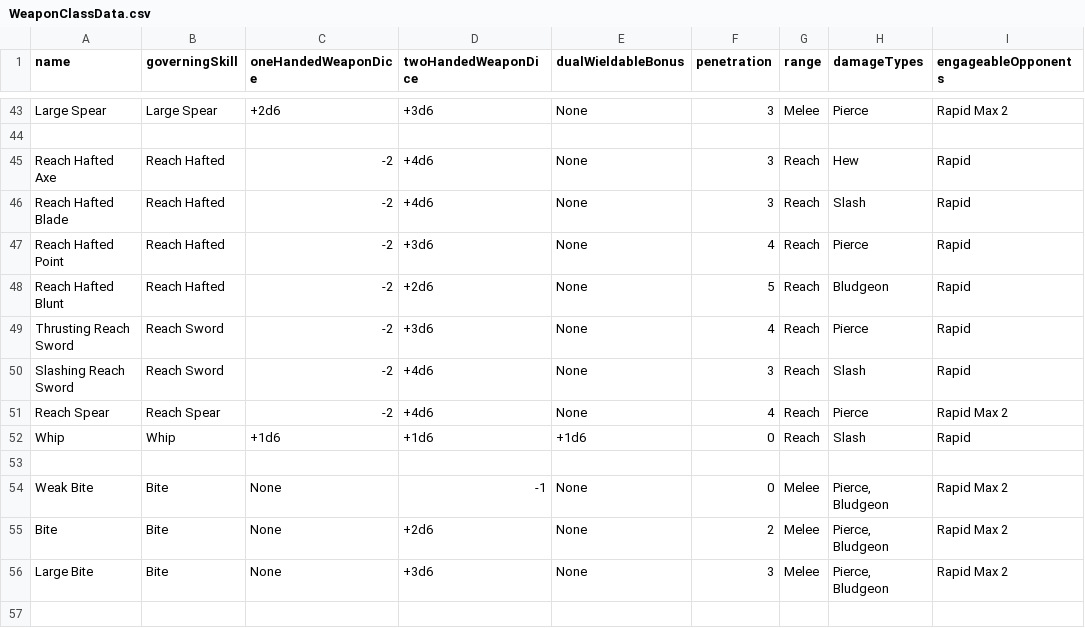
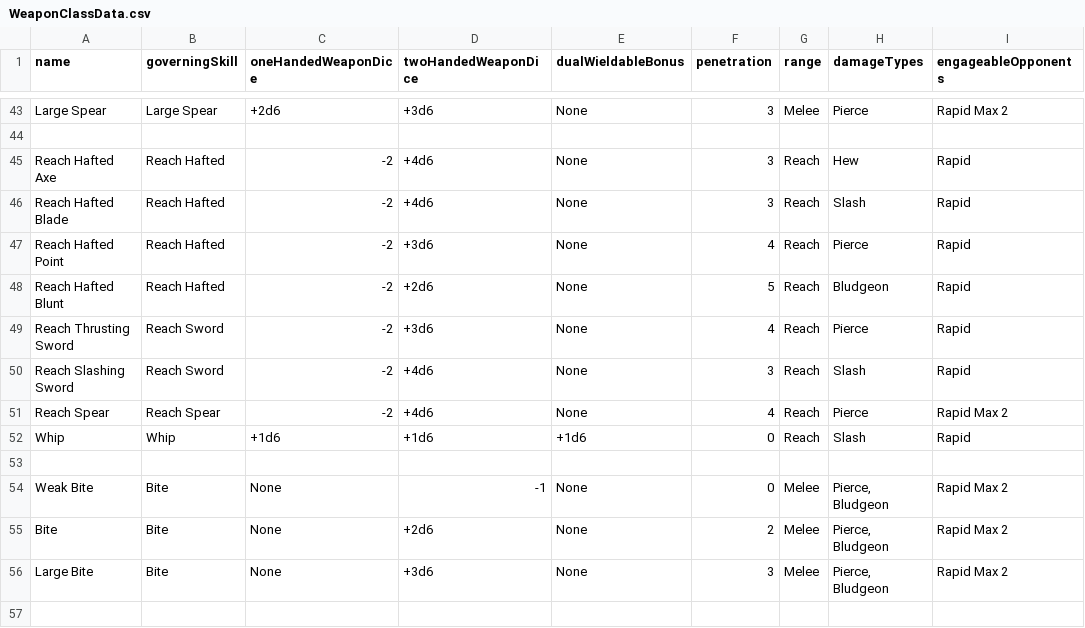
Before and after one commit to CogentRoleplayCommunity/FogentRoleplay, a CSV file: WeaponClassData.csv, drawn as a sheet; only a part is shown, gaps mark what is left out; the diff names each change by its address in the sheet, - before the commit and + after, or states it on an @@ line.

```diff
--- a/WeaponClassData.csv
+++ b/WeaponClassData.csv
-A49 (name): Thrusting Reach Sword
+A49 (name): Reach Thrusting Sword
-A50 (name): Slashing Reach Sword
+A50 (name): Reach Slashing Sword
```
Also changed, not shown: ItemData.csv.
